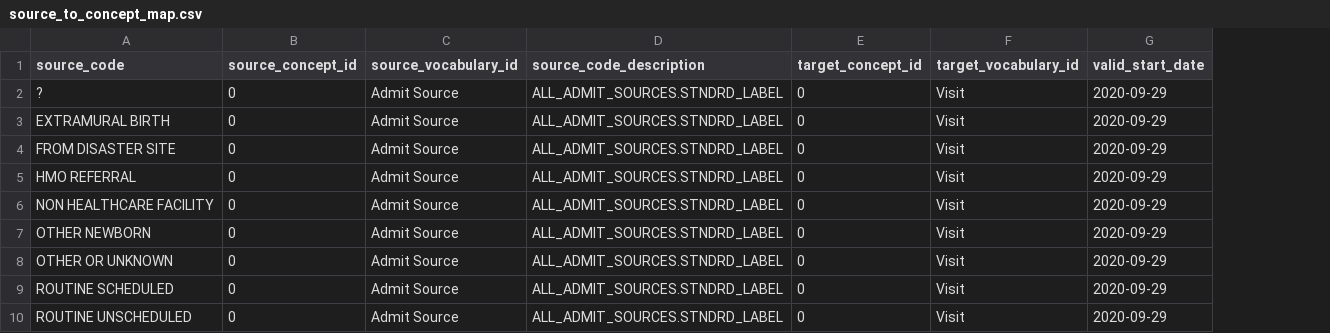
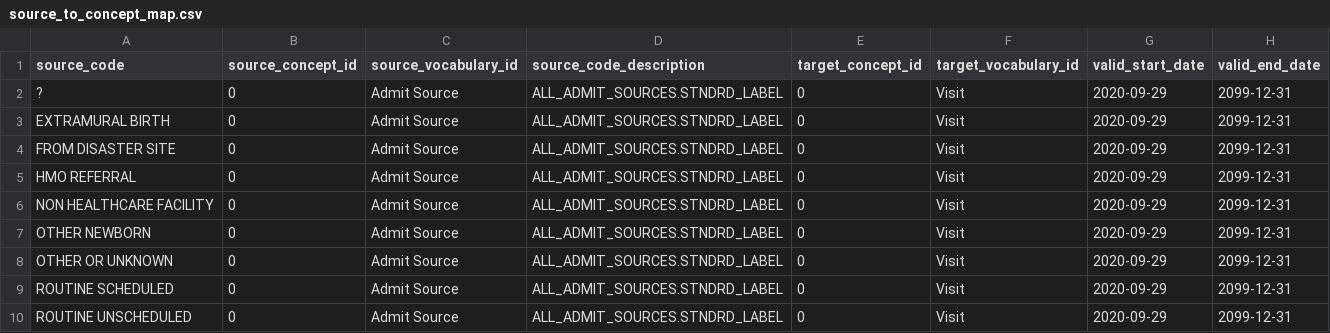
Before and after one commit to yankuic/omop_etl, a CSV file: omop_etl/templates/source_to_concept_map.csv, drawn as a sheet; only a part is shown; the diff names each change by its address in the sheet, - before the commit and + after, or states it on an @@ line.

Commit message:
Recover source_to_concept_map

```diff
--- a/omop_etl/templates/source_to_concept_map.csv
+++ b/omop_etl/templates/source_to_concept_map.csv
+column H (valid_end_date), rows 2-10: all 2099-12-31
```
Also changed, not shown: 1 other file.
